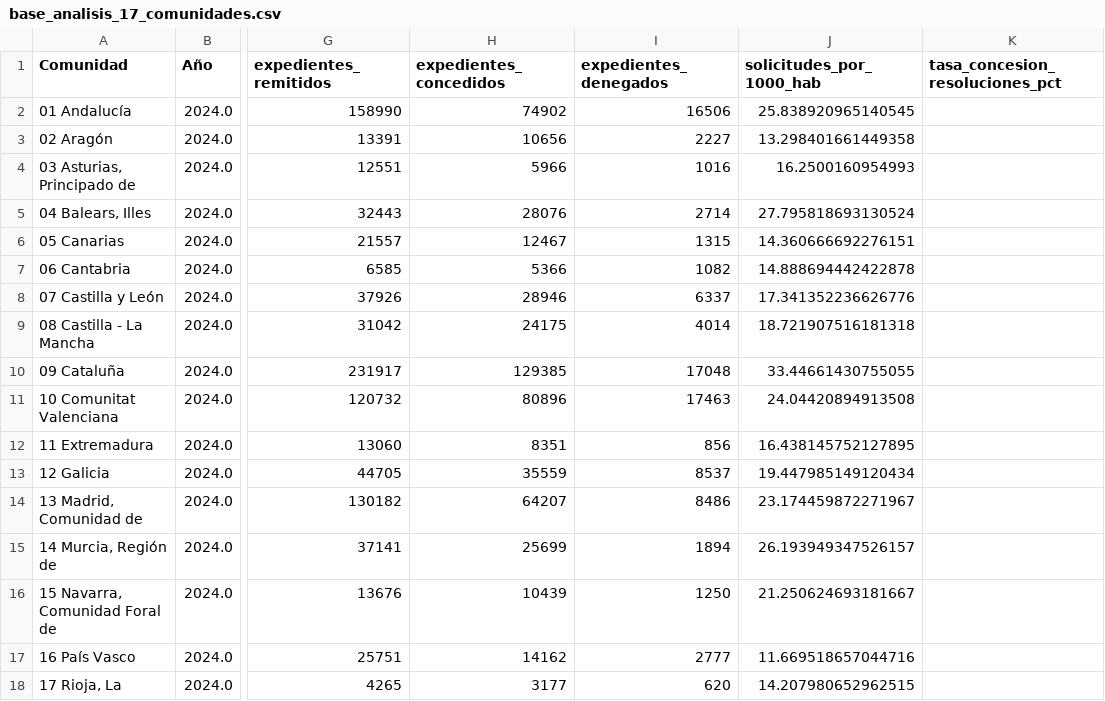
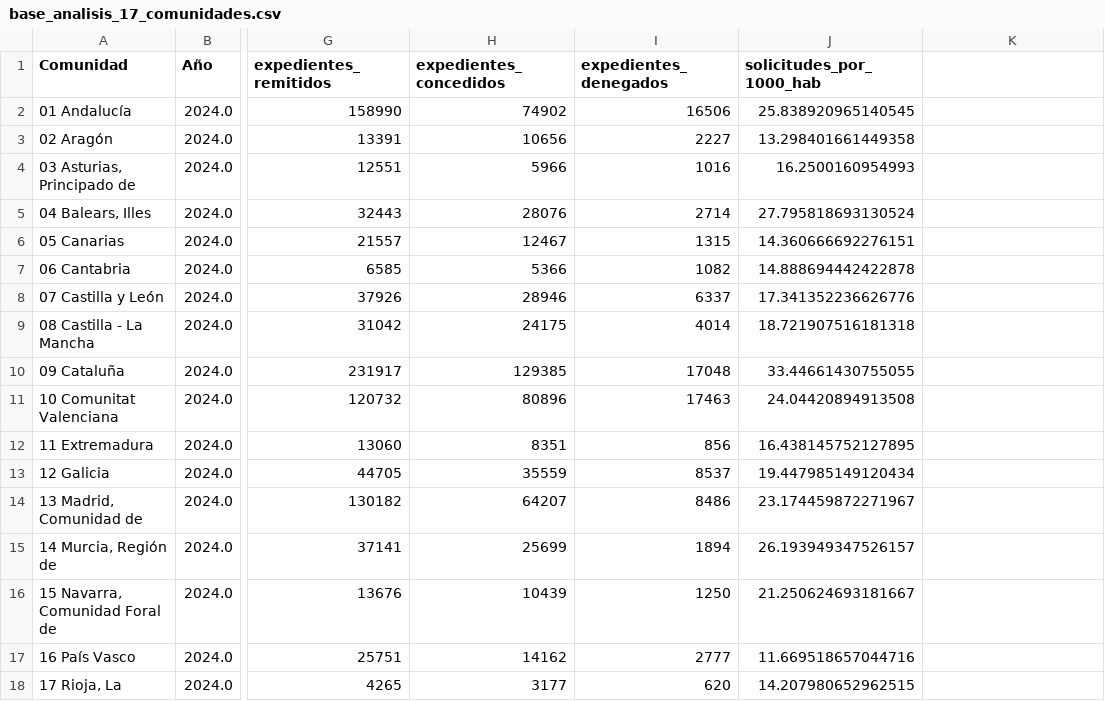
Before and after one commit to pedro-asuar/desigualdad-socioeconomica-acceso-justicia-espana, a CSV file: datos/base_analisis_17_comunidades.csv, drawn as a sheet; only a part is shown, gaps mark what is left out; the diff names each change by its address in the sheet, - before the commit and + after, or states it on an @@ line.

Commit message:
Update base_analisis_17_comunidades.csv

```diff
--- a/datos/base_analisis_17_comunidades.csv
+++ b/datos/base_analisis_17_comunidades.csv
-K1: tasa_concesion_resoluciones_pct
+K1: (empty)
```
